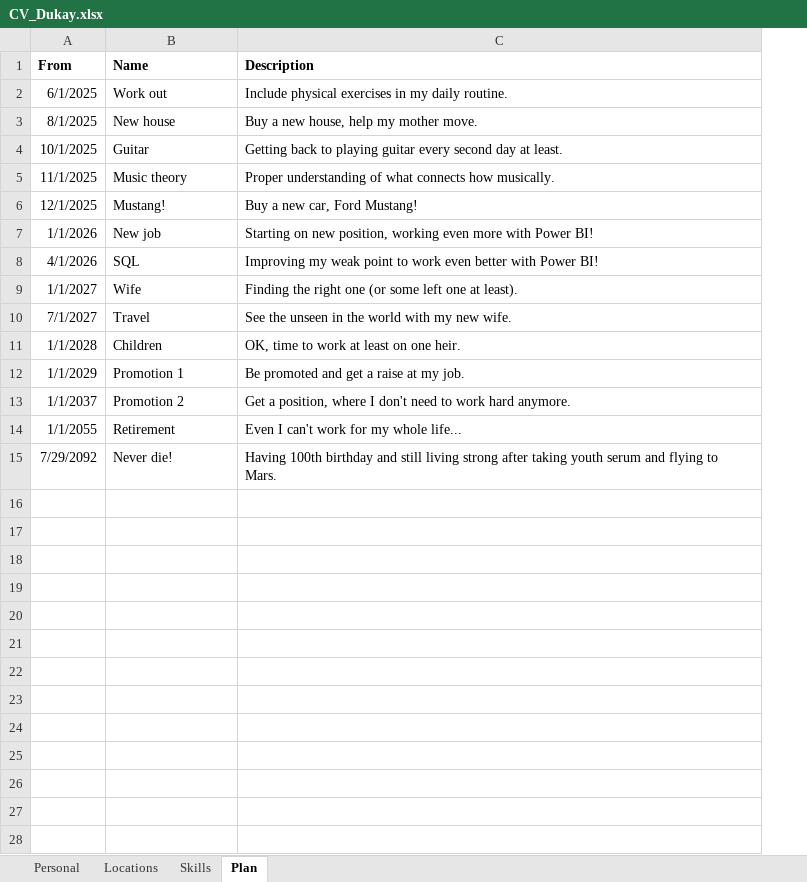
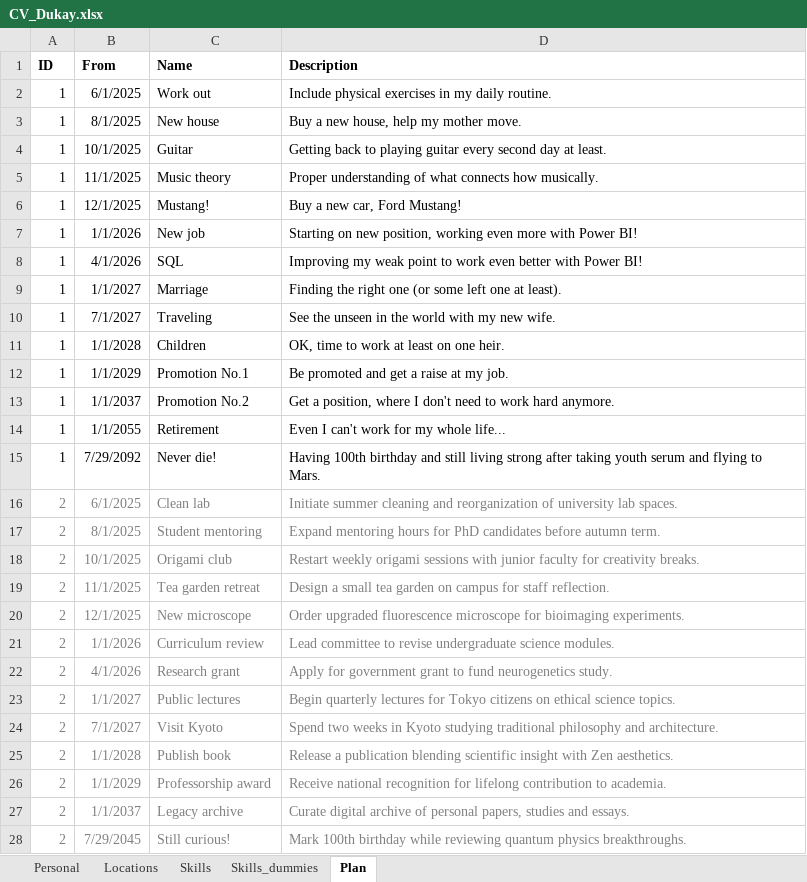
Before and after one commit to Ing-Aladar-Dukay/CV_Dukay, an Excel workbook: CV_Dukay.xlsx, sheet Plan, drawn as a sheet; only a part is shown; values as stored, in another font and other column widths than the file's, no borders; charts and pictures not drawn; addresses are those after the commit; the diff covers the shown part only; the diff names each change by its address in the sheet, - before the commit and + after, or states it on an @@ line.

```diff
--- a/CV_Dukay.xlsx (sheet Plan)
+++ b/CV_Dukay.xlsx (sheet Plan)
+sheet tab: Skills_dummies
+column A (ID), rows 2-15: all 1
-C9 (Name): Wife
+C9 (Name): Marriage
-C10 (Name): Travel
+C10 (Name): Traveling
-C12 (Name): Promotion 1
+C12 (Name): Promotion No.1
-C13 (Name): Promotion 2
+C13 (Name): Promotion No.2
+row 16: 2 | 6/1/2025 | Clean lab | Initiate summer cleaning and reorganization of university lab spaces.
+row 17: 2 | 8/1/2025 | Student mentoring | Expand mentoring hours for PhD candidates before autumn term.
+row 18: 2 | 10/1/2025 | Origami club | Restart weekly origami sessions with junior faculty for creativity breaks.
+row 19: 2 | 11/1/2025 | Tea garden retreat | Design a small tea garden on campus for staff reflection.
+row 20: 2 | 12/1/2025 | New microscope | Order upgraded fluorescence microscope for bioimaging experiments.
+row 21: 2 | 1/1/2026 | Curriculum review | Lead committee to revise undergraduate science modules.
+row 22: 2 | 4/1/2026 | Research grant | Apply for government grant to fund neurogenetics study.
+row 23: 2 | 1/1/2027 | Public lectures | Begin quarterly lectures for Tokyo citizens on ethical science topics.
+row 24: 2 | 7/1/2027 | Visit Kyoto | Spend two weeks in Kyoto studying traditional philosophy and architecture.
+row 25: 2 | 1/1/2028 | Publish book | Release a publication blending scientific insight with Zen aesthetics.
+row 26: 2 | 1/1/2029 | Professorship award | Receive national recognition for lifelong contribution to academia.
+row 27: 2 | 1/1/2037 | Legacy archive | Curate digital archive of personal papers, studies and essays.
+row 28: 2 | 7/29/2045 | Still curious! | Mark 100th birthday while reviewing quantum physics breakthroughs.
```
Also changed, not shown: 43 added rows elsewhere in this sheet, sheet Locations, sheet Personal, sheet Skills, formulas that keep their value, charts or pictures.
